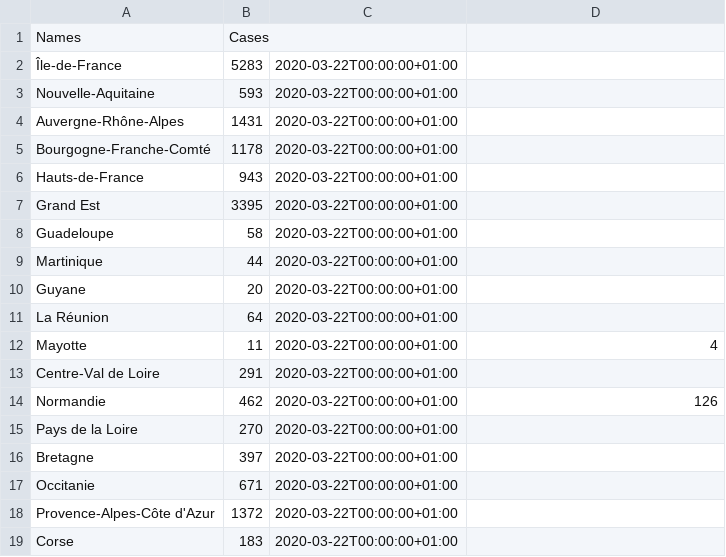
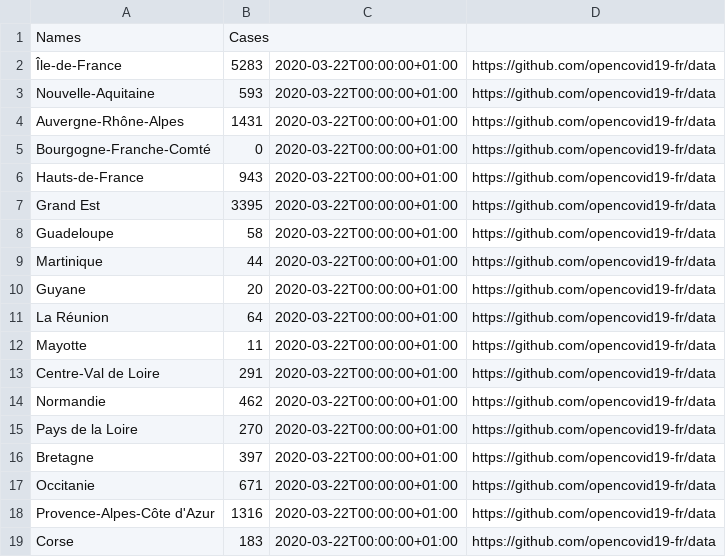
Before and after one commit to nCov19-DataPoints/nCov19-DataPoints.github.io, a CSV file: France/ncov19.csv, drawn as a sheet; the diff names each change by its address in the sheet, - before the commit and + after, or states it on an @@ line.

```diff
--- a/France/ncov19.csv
+++ b/France/ncov19.csv
-D2:D11: (empty)
+D2:D11: https://github.com/opencovid19-fr/data
-B5: 1178
+B5: 0
-D12: 4
+D12: https://github.com/opencovid19-fr/data
-D13: (empty)
+D13: https://github.com/opencovid19-fr/data
-D14: 126
+D14: https://github.com/opencovid19-fr/data
-D15:D19: (empty)
+D15:D19: https://github.com/opencovid19-fr/data
-B18: 1372
+B18: 1316
```
Also changed, not shown: Germany/ncov19.csv, Italy/ncov19.csv, 13 other files.
